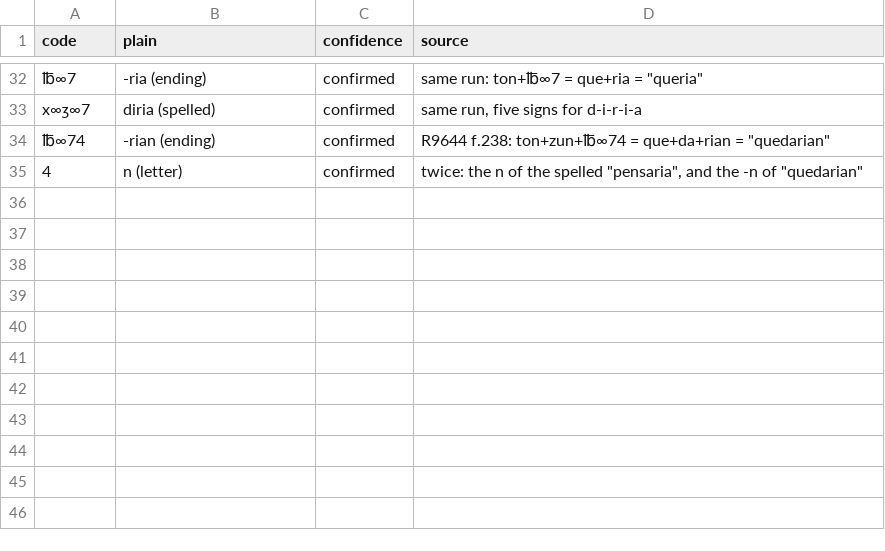
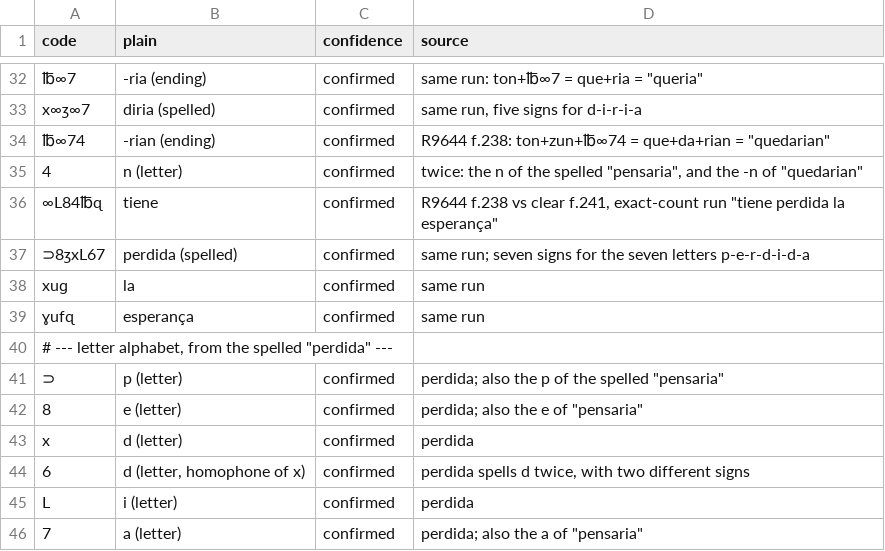
Before and after one commit to arya1515/cyphersolver, a TSV file: lopehurtado/key_codes.tsv, drawn as a sheet; only a part is shown, gaps mark what is left out.

```diff
--- a/lopehurtado/key_codes.tsv
+++ b/lopehurtado/key_codes.tsv
@@ -35 +35,12 @@ x∞ʒ∞7	diria (spelled)	confirmed	same run, five signs for d-i-r-i-a
 4	n (letter)	confirmed	twice: the n of the spelled "pensaria", and the -n of "quedarian"
+∞L84℔ɋ	tiene	confirmed	R9644 f.238 vs clear f.241, exact-count run "tiene perdida la esperança"
+⊃8ʒxL67	perdida (spelled)	confirmed	same run; seven signs for the seven letters p-e-r-d-i-d-a
+xuɡ	la	confirmed	same run
+ɣufɋ	esperança	confirmed	same run
+# --- letter alphabet, from the spelled "perdida" ---			
+⊃	p (letter)	confirmed	"perdida"; also the p of the spelled "pensaria"
+8	e (letter)	confirmed	"perdida"; also the e of "pensaria"
+x	d (letter)	confirmed	"perdida"
+6	d (letter, homophone of x)	confirmed	"perdida" spells d twice, with two different signs
+L	i (letter)	confirmed	"perdida"
+7	a (letter)	confirmed	"perdida"; also the a of "pensaria"
```
Also changed, not shown: 2 other files.
